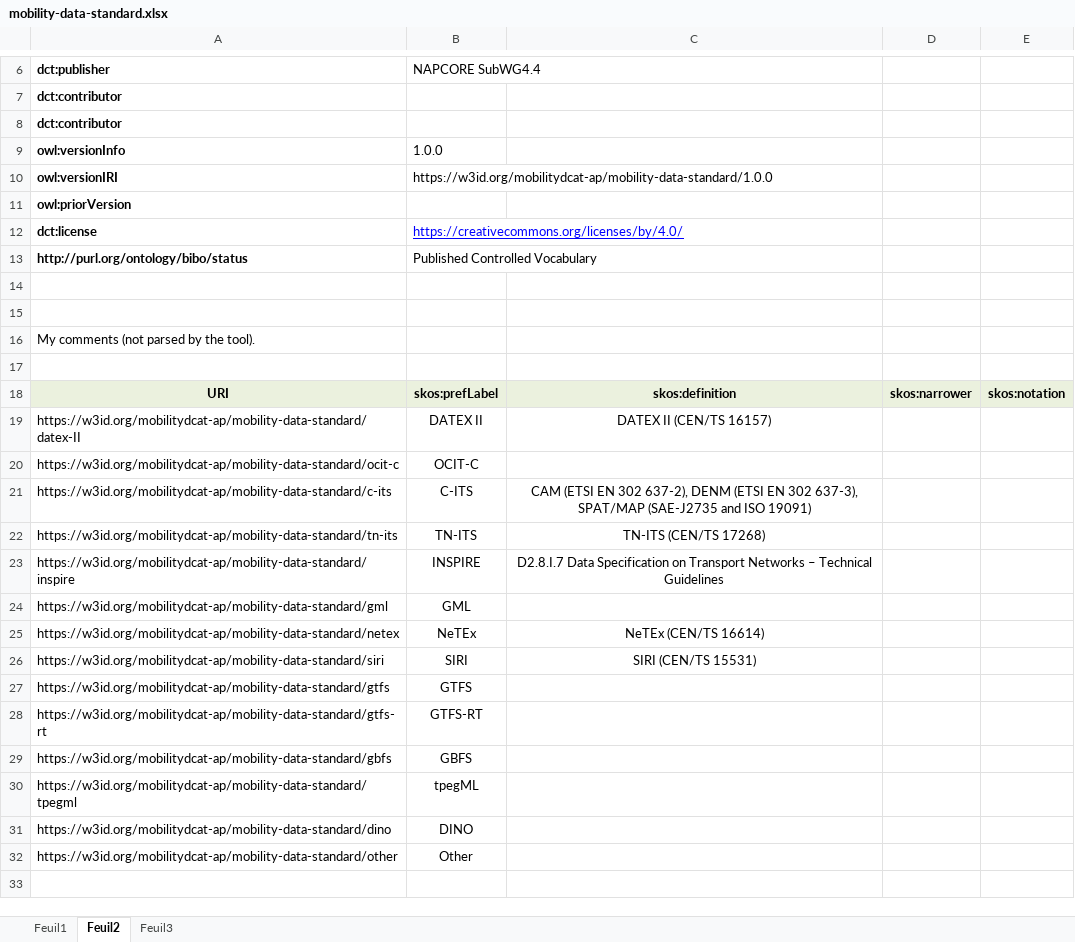
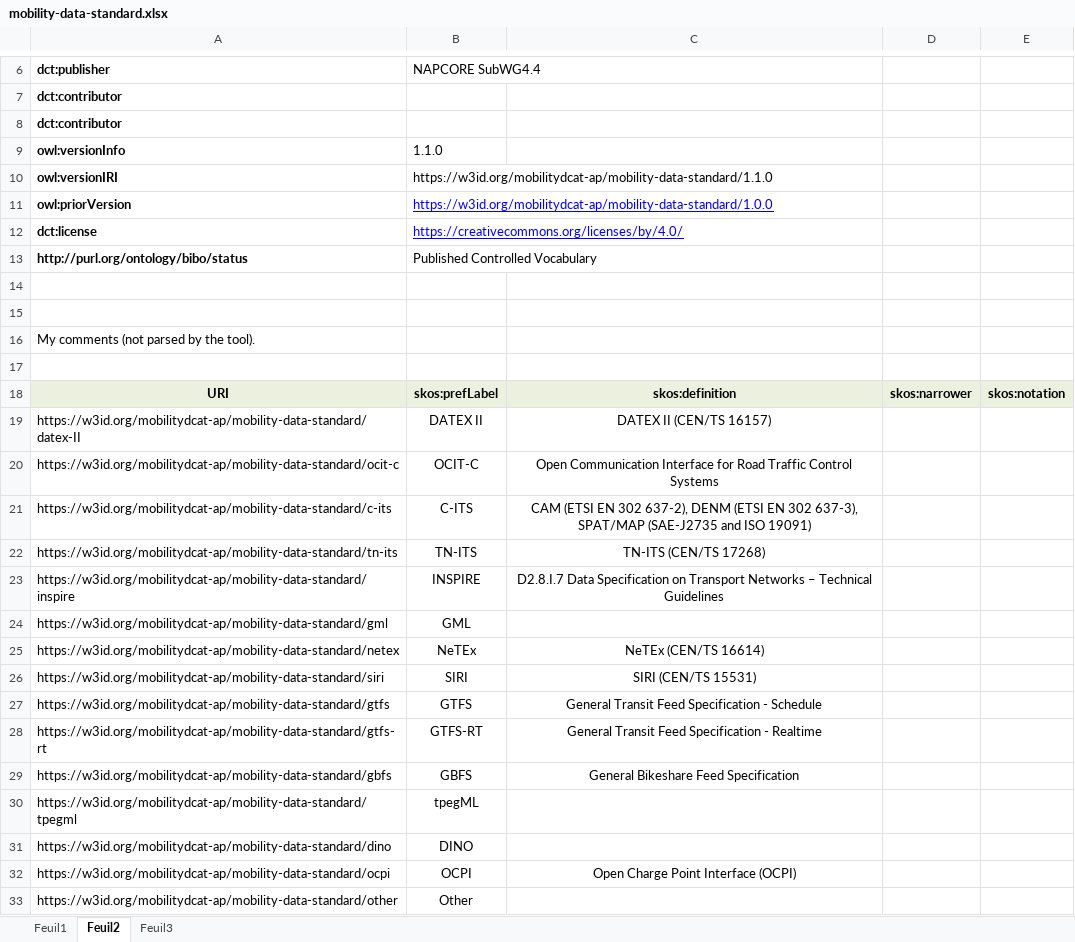
Before and after one commit to mobilityDCAT-AP/controlled-vocabularies, an Excel workbook: mobility-data-standard/mobility-data-standard.xlsx, sheet Feuil2, drawn as a sheet; only a part is shown, gaps mark what is left out; values as stored, in another font and other column widths than the file's, no borders; removed rows and columns are numbered as before the commit, all else as after; the diff names each change by its address in the sheet, - before the commit and + after, or states it on an @@ line.

Commit message:
mobility-data-standard: v1.1.0

```diff
--- a/mobility-data-standard/mobility-data-standard.xlsx (sheet Feuil2)
+++ b/mobility-data-standard/mobility-data-standard.xlsx (sheet Feuil2)
-B9: 1.0.0
+B9: 1.1.0
+row 10: owl:versionIRI | https://w3id.org/mobilitydcat-ap/mobility-data-standard/1.1.0
-A11: owl:versionIRI
+A11: owl:priorVersion
@@ B11 underline: off → on, text colour: black → #0000FF @@
-row 11: owl:priorVersion
-C20: (empty)
+C20: Open Communication Interface for Road Traffic Control Systems
-C27: (empty)
+C27: General Transit Feed Specification - Schedule
-C28: (empty)
+C28: General Transit Feed Specification - Realtime
-C29: (empty)
+C29: General Bikeshare Feed Specification
+row 32: https://w3id.org/mobilitydcat-ap/mobility-data-standard/ocpi | OCPI | Open Charge Point Interface (OCPI)
```
Also changed, not shown: formulas that keep their value, 38 other files.
